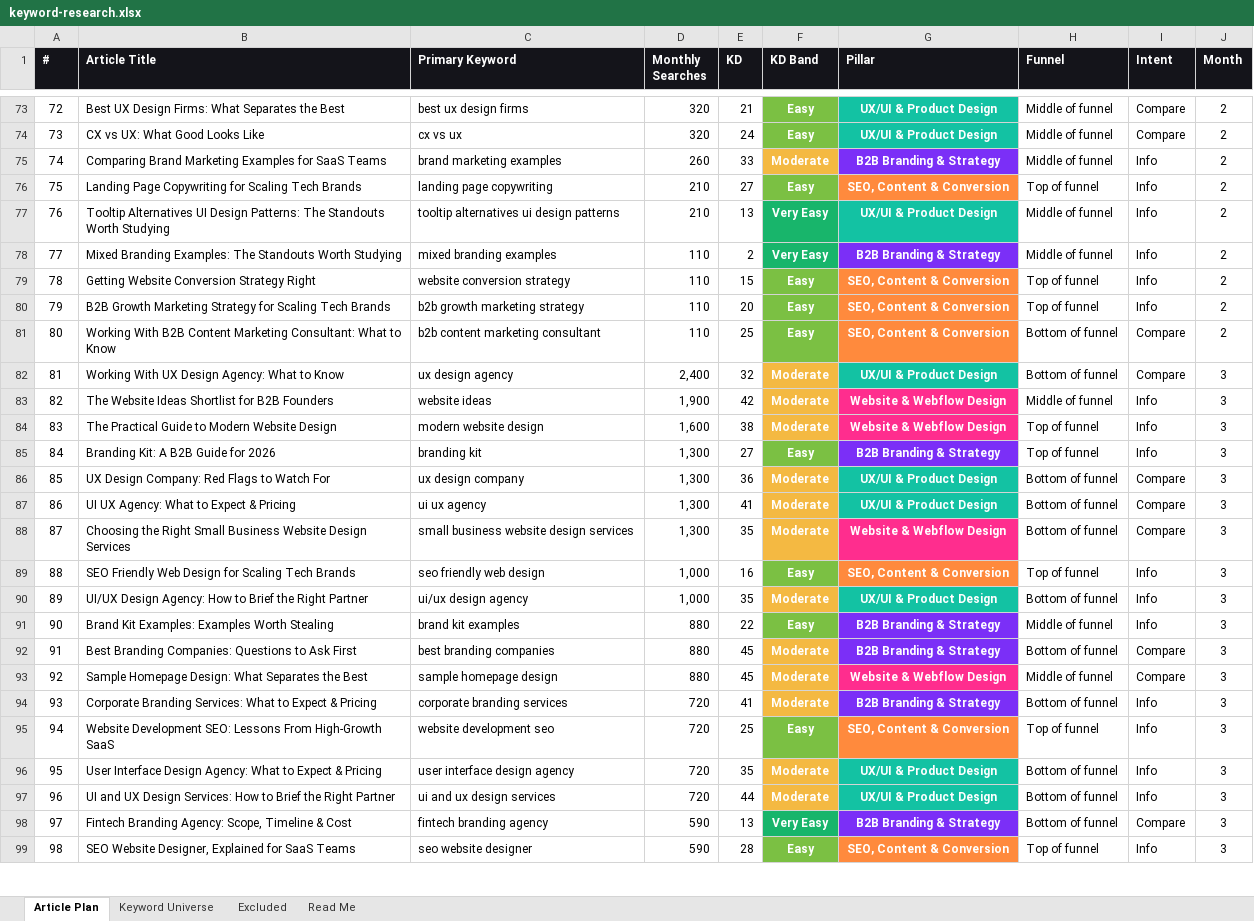
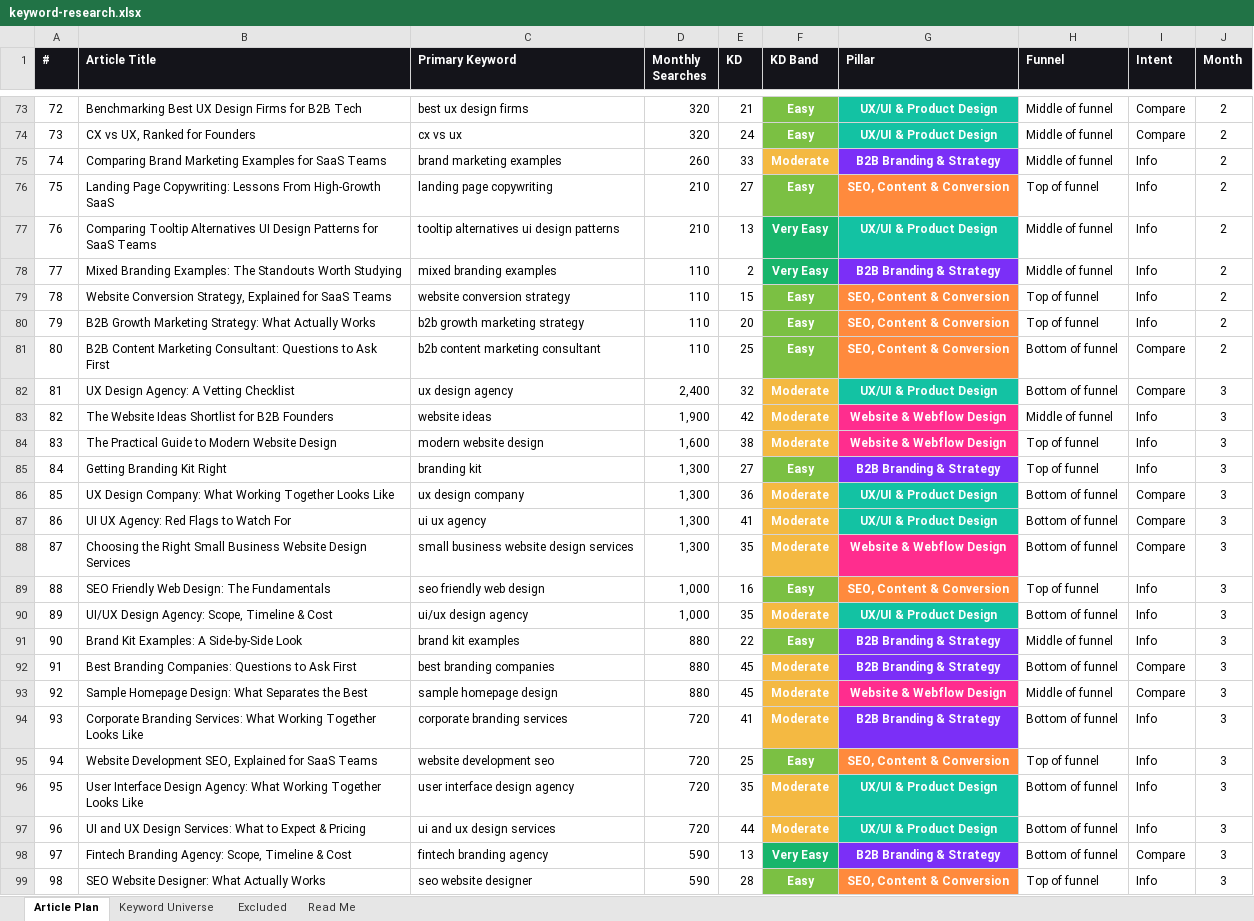
Before and after one commit to jonestj-boop/decks, an Excel workbook: decks/eloqwnt/keyword-research.xlsx, sheet Article Plan, drawn as a sheet; only a part is shown, gaps mark what is left out; values as stored, in another font and other column widths than the file's, no borders; the diff covers the shown part only; the diff names each change by its address in the sheet, - before the commit and + after, or states it on an @@ line.

```diff
--- a/decks/eloqwnt/keyword-research.xlsx (sheet Article Plan)
+++ b/decks/eloqwnt/keyword-research.xlsx (sheet Article Plan)
-B73 (Article Title): Best UX Design Firms: What Separates the Best
+B73 (Article Title): Benchmarking Best UX Design Firms for B2B Tech
-B74 (Article Title): CX vs UX: What Good Looks Like
+B74 (Article Title): CX vs UX, Ranked for Founders
-B76 (Article Title): Landing Page Copywriting for Scaling Tech Brands
+B76 (Article Title): Landing Page Copywriting: Lessons From High-Growth SaaS
-B77 (Article Title): Tooltip Alternatives UI Design Patterns: The Standouts Worth Studying
+B77 (Article Title): Comparing Tooltip Alternatives UI Design Patterns for SaaS Teams
-B79 (Article Title): Getting Website Conversion Strategy Right
+B79 (Article Title): Website Conversion Strategy, Explained for SaaS Teams
-B80 (Article Title): …Growth Marketing Strategy for Scaling Tech Brands
+B80 (Article Title): …Growth Marketing Strategy: What Actually Works
-B81 (Article Title): Working With B2B Content Marketing Consultant: What to Know
+B81 (Article Title): B2B Content Marketing Consultant: Questions to Ask First
-B82 (Article Title): Working With UX Design Agency: What to Know
+B82 (Article Title): UX Design Agency: A Vetting Checklist
-B85 (Article Title): Branding Kit: A B2B Guide for 2026
+B85 (Article Title): Getting Branding Kit Right
-B86 (Article Title): …Design Company: Red Flags to Watch For
+B86 (Article Title): …Design Company: What Working Together Looks Like
-B87 (Article Title): UI UX Agency: What to Expect & Pricing
+B87 (Article Title): UI UX Agency: Red Flags to Watch For
-B89 (Article Title): SEO Friendly Web Design for Scaling Tech Brands
+B89 (Article Title): SEO Friendly Web Design: The Fundamentals
-B90 (Article Title): …Design Agency: How to Brief the Right Partner
+B90 (Article Title): …Design Agency: Scope, Timeline & Cost
-B91 (Article Title): Brand Kit Examples: Examples Worth Stealing
+B91 (Article Title): Brand Kit Examples: A Side-by-Side Look
-B94 (Article Title): …Services: What to Expect & Pricing
+B94 (Article Title): …Services: What Working Together Looks Like
-B95 (Article Title): Website Development SEO: Lessons From High-Growth SaaS
+B95 (Article Title): Website Development SEO, Explained for SaaS Teams
-B96 (Article Title): …Agency: What to Expect & Pricing
+B96 (Article Title): …Agency: What Working Together Looks Like
-B97 (Article Title): …Design Services: How to Brief the Right Partner
+B97 (Article Title): …Design Services: What to Expect & Pricing
-B99 (Article Title): SEO Website Designer, Explained for SaaS Teams
+B99 (Article Title): SEO Website Designer: What Actually Works
```
Also changed, not shown: 51 edited cells elsewhere in this sheet, 1 other file.
